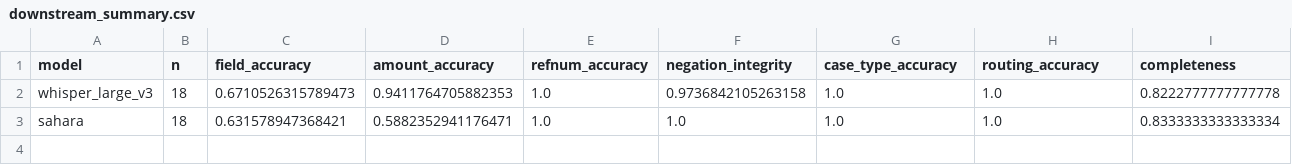
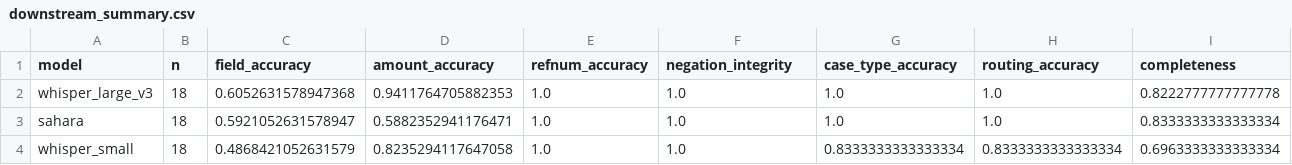
Before and after one commit to Mozzicato/Spectre-The-Voice-Access-Infrastructure, a CSV file: reports/downstream/downstream_summary.csv, drawn as a sheet.

```diff
--- a/reports/downstream/downstream_summary.csv
+++ b/reports/downstream/downstream_summary.csv
@@ -1,3 +1,4 @@
 model,n,field_accuracy,amount_accuracy,refnum_accuracy,negation_integrity,case_type_accuracy,routing_accuracy,completeness
-whisper_large_v3,18,0.6710526315789473,0.9411764705882353,1.0,0.9736842105263158,1.0,1.0,0.8222777777777778
-sahara,18,0.631578947368421,0.5882352941176471,1.0,1.0,1.0,1.0,0.8333333333333334
+whisper_large_v3,18,0.6052631578947368,0.9411764705882353,1.0,1.0,1.0,1.0,0.8222777777777778
+sahara,18,0.5921052631578947,0.5882352941176471,1.0,1.0,1.0,1.0,0.8333333333333334
+whisper_small,18,0.4868421052631579,0.8235294117647058,1.0,1.0,0.8333333333333334,0.8333333333333334,0.6963333333333334
```
Also changed, not shown: reports/downstream/downstream_per_case.csv, 22 other files.
